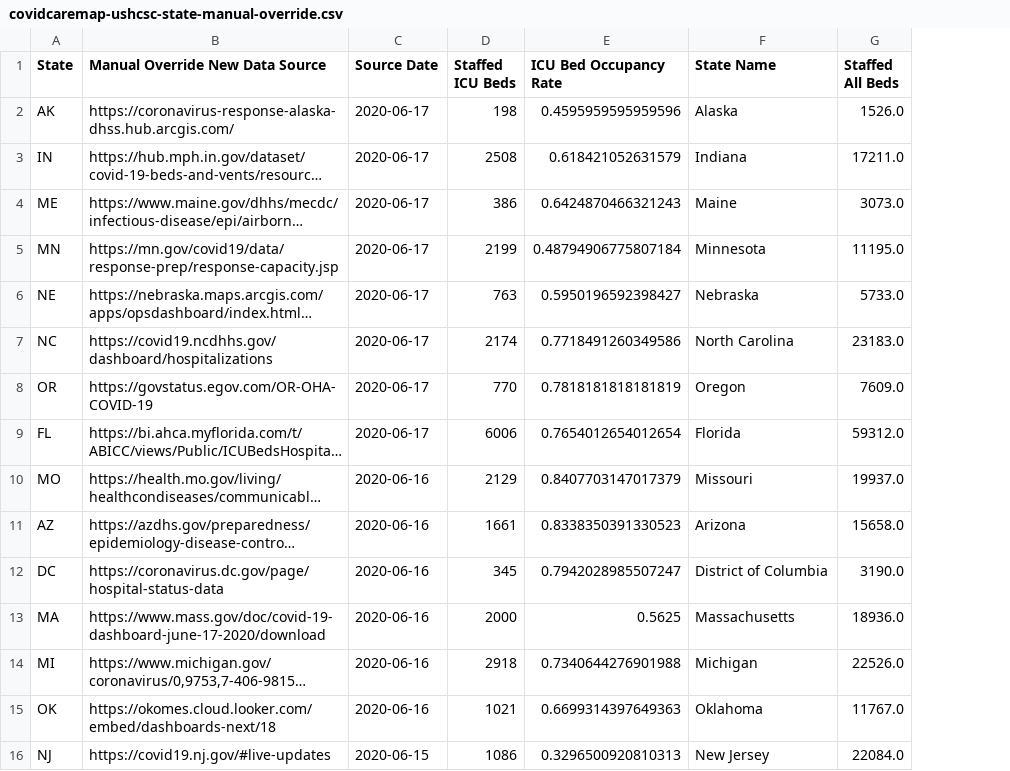
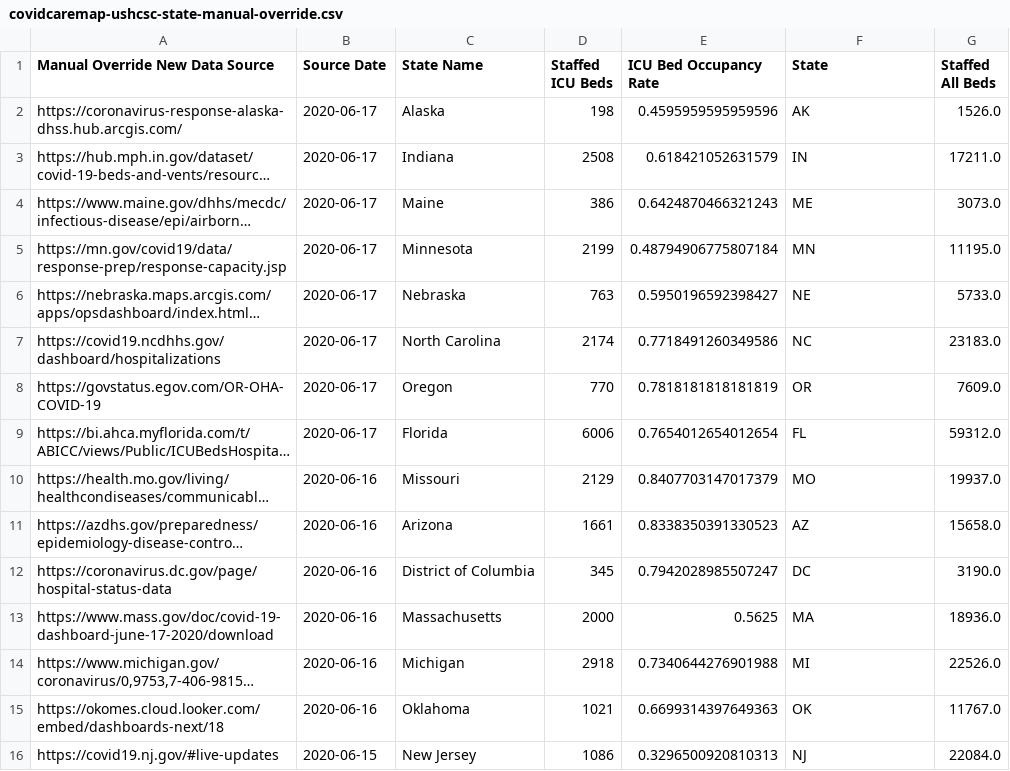
Before and after one commit to covidcaremap/covid19-healthsystemcapacity, a CSV file: data/external/covidcaremap-ushcsc-state-manual-override.csv, drawn as a sheet; only a part is shown; long unchanged cells end in …; removed rows and columns are numbered as before the commit, all else as after; the diff names each change by its address in the sheet, - before the commit and + after, or states it on an @@ line.

```diff
--- a/data/external/covidcaremap-ushcsc-state-manual-override.csv
+++ b/data/external/covidcaremap-ushcsc-state-manual-override.csv
-column A (State), rows 2-16: AK | IN | ME | MN | NE | NC | OR | FL | MO | AZ | DC | MA | MI | OK | NJ
+column C (State Name), rows 2-16: Alaska | Indiana | Maine | Minnesota | Nebraska | North Carolina | Oregon | Florida | Missouri | Arizona | District of Columbia | Massachusetts | Michigan | Oklahoma | New Jersey
-F1: State Name
+F1: State
-F2 (State): Alaska
+F2 (State): AK
-F3 (State): Indiana
+F3 (State): IN
-F4 (State): Maine
+F4 (State): ME
-F5 (State): Minnesota
+F5 (State): MN
-F6 (State): Nebraska
+F6 (State): NE
-F7 (State): North Carolina
+F7 (State): NC
-F8 (State): Oregon
+F8 (State): OR
-F9 (State): Florida
+F9 (State): FL
-F10 (State): Missouri
+F10 (State): MO
-F11 (State): Arizona
+F11 (State): AZ
-F12 (State): District of Columbia
+F12 (State): DC
-F13 (State): Massachusetts
+F13 (State): MA
-F14 (State): Michigan
+F14 (State): MI
-F15 (State): Oklahoma
+F15 (State): OK
-F16 (State): New Jersey
+F16 (State): NJ
```
Also changed, not shown: data/external/covidcaremap-ushcsc-county-manual-override.csv, 2 other files.
